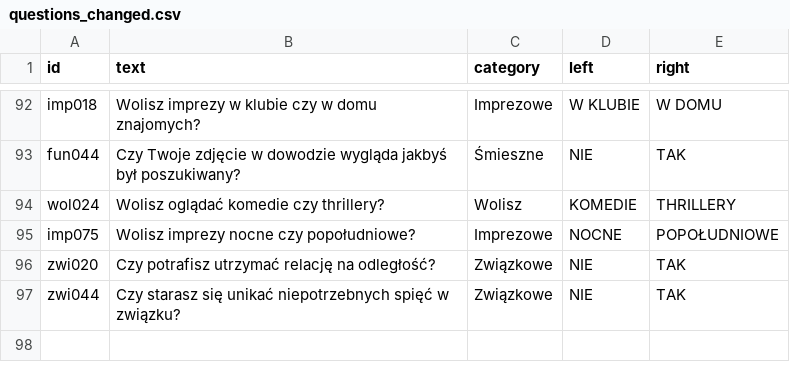
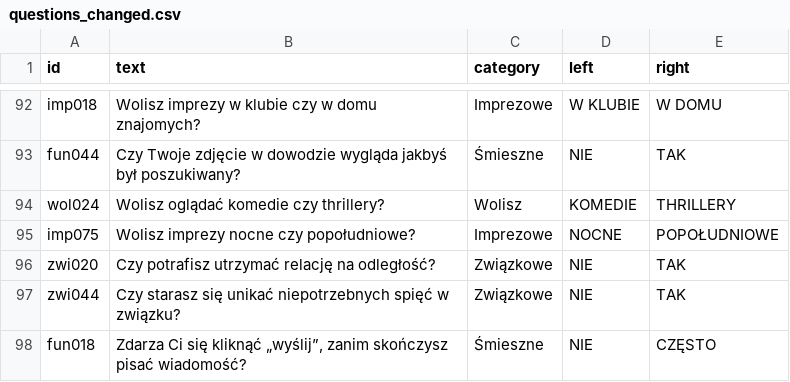
Before and after one commit to DawidS25/Spectrum, a CSV file: questions/questions_changed.csv, drawn as a sheet; only a part is shown, gaps mark what is left out.

Commit message:
Zmieniono pytanie fun018

```diff
--- a/questions/questions_changed.csv
+++ b/questions/questions_changed.csv
@@ -97 +97,2 @@ zwi020;Czy potrafisz utrzymać relację na odległość?;Związkowe;NIE;TAK
 zwi044;Czy starasz się unikać niepotrzebnych spięć w związku?;Związkowe;NIE;TAK
+fun018;Zdarza Ci się kliknąć „wyślij”, zanim skończysz pisać wiadomość?;Śmieszne;NIE;CZĘSTO
```
